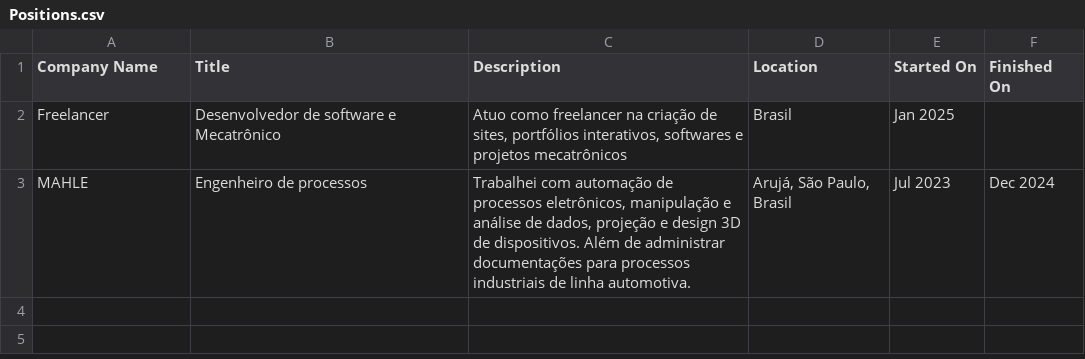
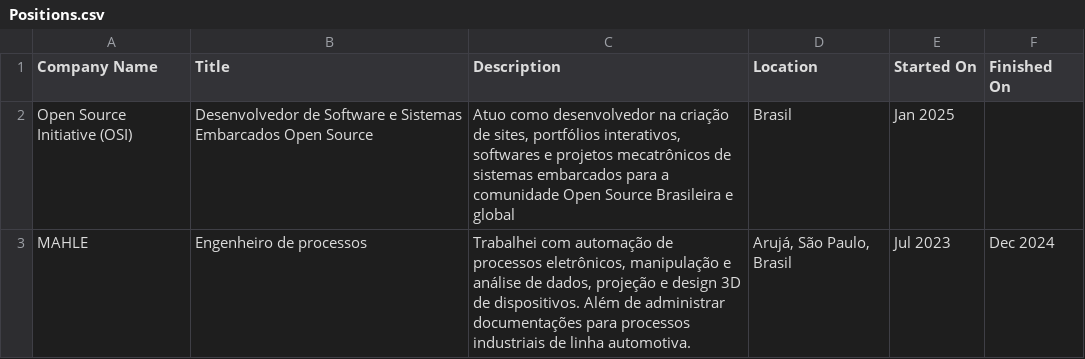
Before and after one commit to GTazz/Job-Fit-Resume, a CSV file: data/Positions.csv, drawn as a sheet.

Commit message:
feat: Add data filtering in ProfileParser.py 1/2

```diff
--- a/data/Positions.csv
+++ b/data/Positions.csv
@@ -1,3 +1,3 @@
 Company Name,Title,Description,Location,Started On,Finished On
-Freelancer,Desenvolvedor de software e Mecatrônico,"Atuo como freelancer na criação de sites, portfólios interativos, softwares e projetos mecatrônicos",Brasil,Jan 2025,
+Open Source Initiative (OSI),Desenvolvedor de Software e Sistemas Embarcados Open Source,"Atuo como desenvolvedor na criação de sites, portfólios interativos, softwares e projetos mecatrônicos de sistemas embarcados para a comunidade Open Source Brasileira e global",Brasil,Jan 2025,
 MAHLE,Engenheiro de processos,"Trabalhei com automação de processos eletrônicos, manipulação e análise de dados, projeção e design 3D de dispositivos. Além de administrar documentações para processos industriais de linha automotiva.","Arujá, São Paulo, Brasil",Jul 2023,Dec 2024
```
Also changed, not shown: 9 other files.
